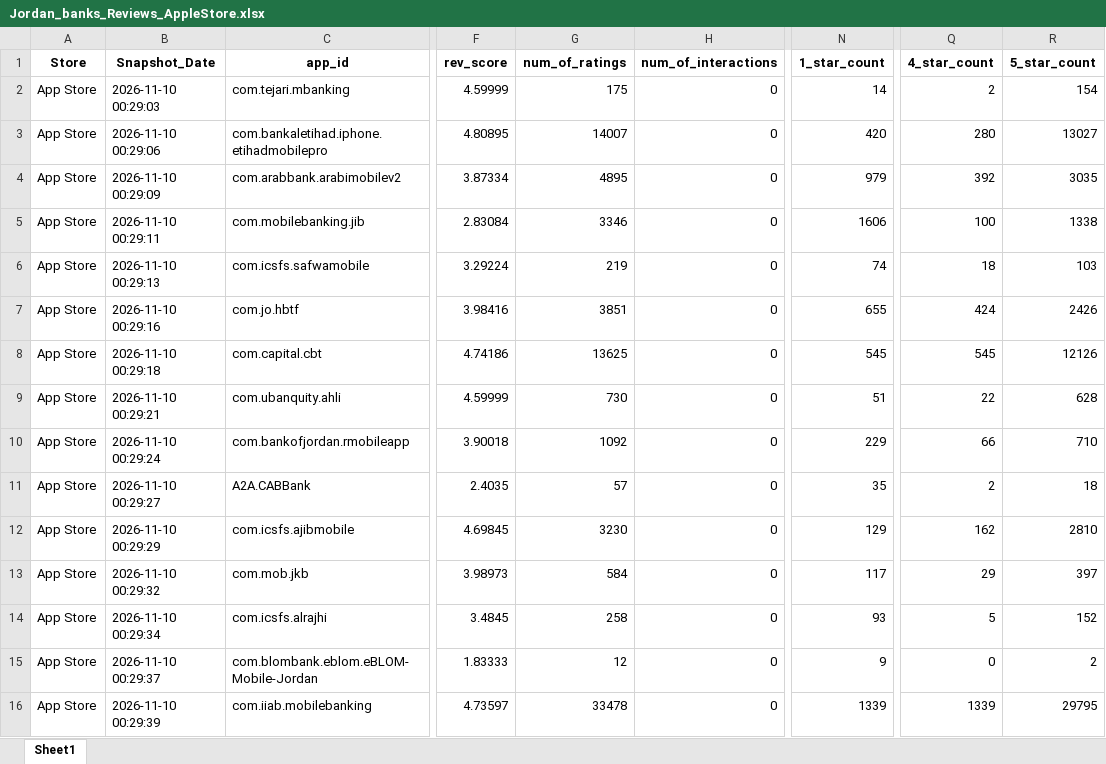
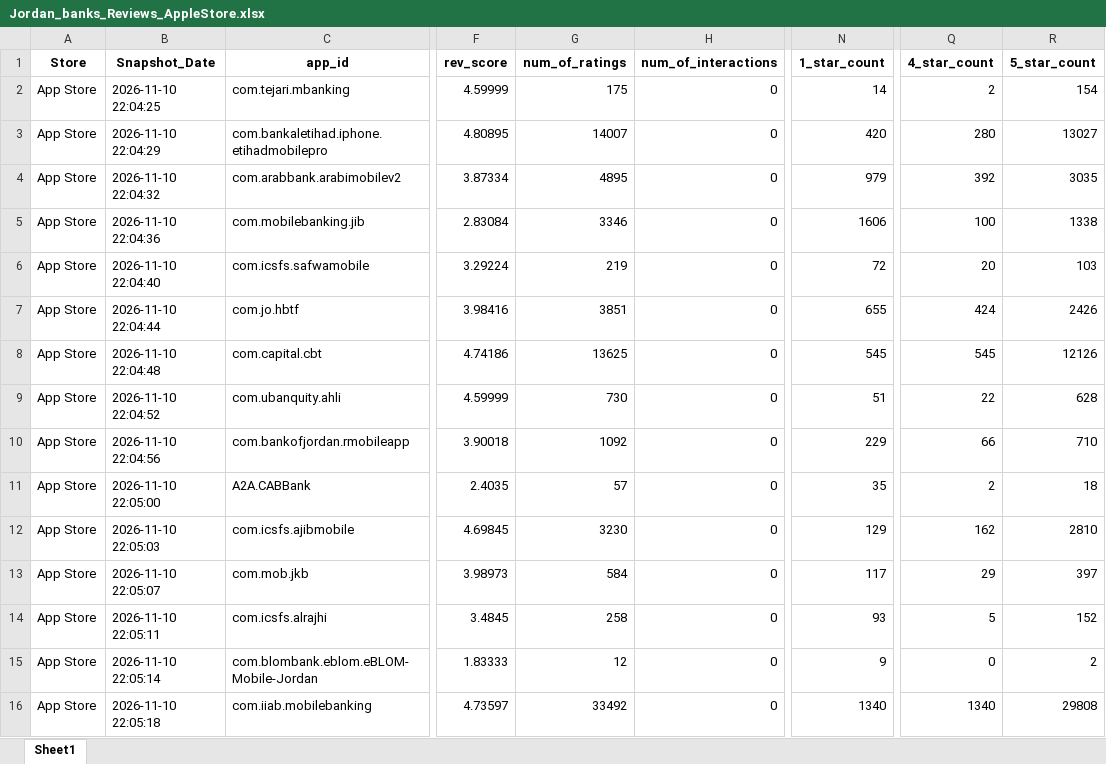
Before and after one commit to Joseph-Sal/jordan_banks_reviews_stats_data, an Excel workbook: data/Jordan_banks_Reviews_AppleStore.xlsx, sheet Sheet1, drawn as a sheet; only a part is shown, gaps mark what is left out; values as stored, in another font and other column widths than the file's, no borders; the diff names each change by its address in the sheet, - before the commit and + after, or states it on an @@ line.

```diff
--- a/data/Jordan_banks_Reviews_AppleStore.xlsx (sheet Sheet1)
+++ b/data/Jordan_banks_Reviews_AppleStore.xlsx (sheet Sheet1)
-B2 (Snapshot_Date): 2026-11-10 00:29:03
+B2 (Snapshot_Date): 2026-11-10 22:04:25
-B3 (Snapshot_Date): 2026-11-10 00:29:06
+B3 (Snapshot_Date): 2026-11-10 22:04:29
-B4 (Snapshot_Date): 2026-11-10 00:29:09
+B4 (Snapshot_Date): 2026-11-10 22:04:32
-B5 (Snapshot_Date): 2026-11-10 00:29:11
+B5 (Snapshot_Date): 2026-11-10 22:04:36
-B6 (Snapshot_Date): 2026-11-10 00:29:13
+B6 (Snapshot_Date): 2026-11-10 22:04:40
-N6 (1_star_count): 74
+N6 (1_star_count): 72
-Q6 (4_star_count): 18
+Q6 (4_star_count): 20
-B7 (Snapshot_Date): 2026-11-10 00:29:16
+B7 (Snapshot_Date): 2026-11-10 22:04:44
-B8 (Snapshot_Date): 2026-11-10 00:29:18
+B8 (Snapshot_Date): 2026-11-10 22:04:48
-B9 (Snapshot_Date): 2026-11-10 00:29:21
+B9 (Snapshot_Date): 2026-11-10 22:04:52
-B10 (Snapshot_Date): 2026-11-10 00:29:24
+B10 (Snapshot_Date): 2026-11-10 22:04:56
-B11 (Snapshot_Date): 2026-11-10 00:29:27
+B11 (Snapshot_Date): 2026-11-10 22:05:00
-B12 (Snapshot_Date): 2026-11-10 00:29:29
+B12 (Snapshot_Date): 2026-11-10 22:05:03
-B13 (Snapshot_Date): 2026-11-10 00:29:32
+B13 (Snapshot_Date): 2026-11-10 22:05:07
-B14 (Snapshot_Date): 2026-11-10 00:29:34
+B14 (Snapshot_Date): 2026-11-10 22:05:11
-B15 (Snapshot_Date): 2026-11-10 00:29:37
+B15 (Snapshot_Date): 2026-11-10 22:05:14
-B16 (Snapshot_Date): 2026-11-10 00:29:39
+B16 (Snapshot_Date): 2026-11-10 22:05:18
-G16 (num_of_ratings): 33478
+G16 (num_of_ratings): 33492
-N16 (1_star_count): 1339
+N16 (1_star_count): 1340
-Q16 (4_star_count): 1339
+Q16 (4_star_count): 1340
-R16 (5_star_count): 29795
+R16 (5_star_count): 29808
```
Also changed, not shown: data/Jordan_banks_Reviews_GooglePlay.xlsx.
